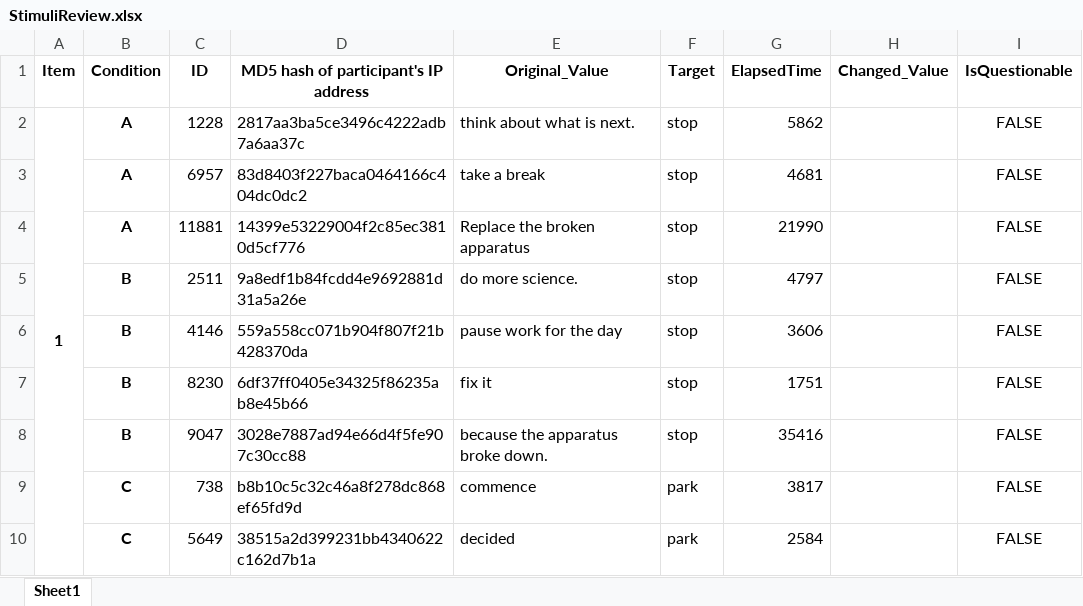
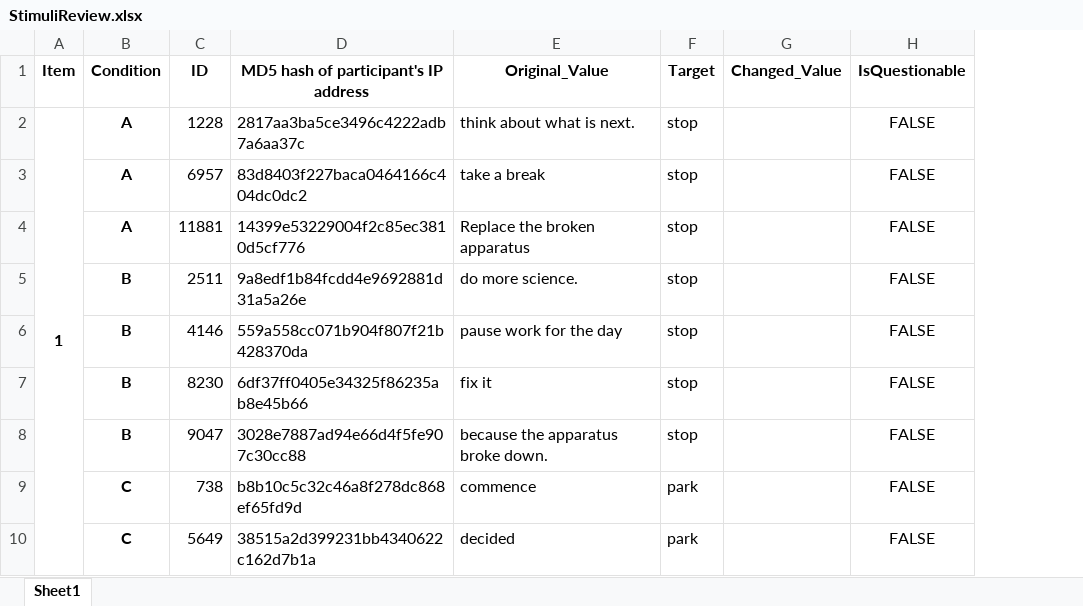
Before and after one commit to tyle00001/Cloze-Experimental-Methods, an Excel workbook: preprocessing/StimuliReview.xlsx, sheet Sheet1, drawn as a sheet; only a part is shown; values as stored, in another font and other column widths than the file's, no borders; the diff names each change by its address in the sheet, - before the commit and + after, or states it on an @@ line.

Commit message:
Preprocessing not longer excludes answers based on response time; PreprocessedData.csv has been changed accordingly

```diff
--- a/preprocessing/StimuliReview.xlsx (sheet Sheet1)
+++ b/preprocessing/StimuliReview.xlsx (sheet Sheet1)
-column G (ElapsedTime), rows 2-10: 5862 | 4681 | 21990 | 4797 | 3606 | 1751 | 35416 | 3817 | 2584
```
Also changed, not shown: preprocessing/excluded_data.xlsx, 1 other file.
